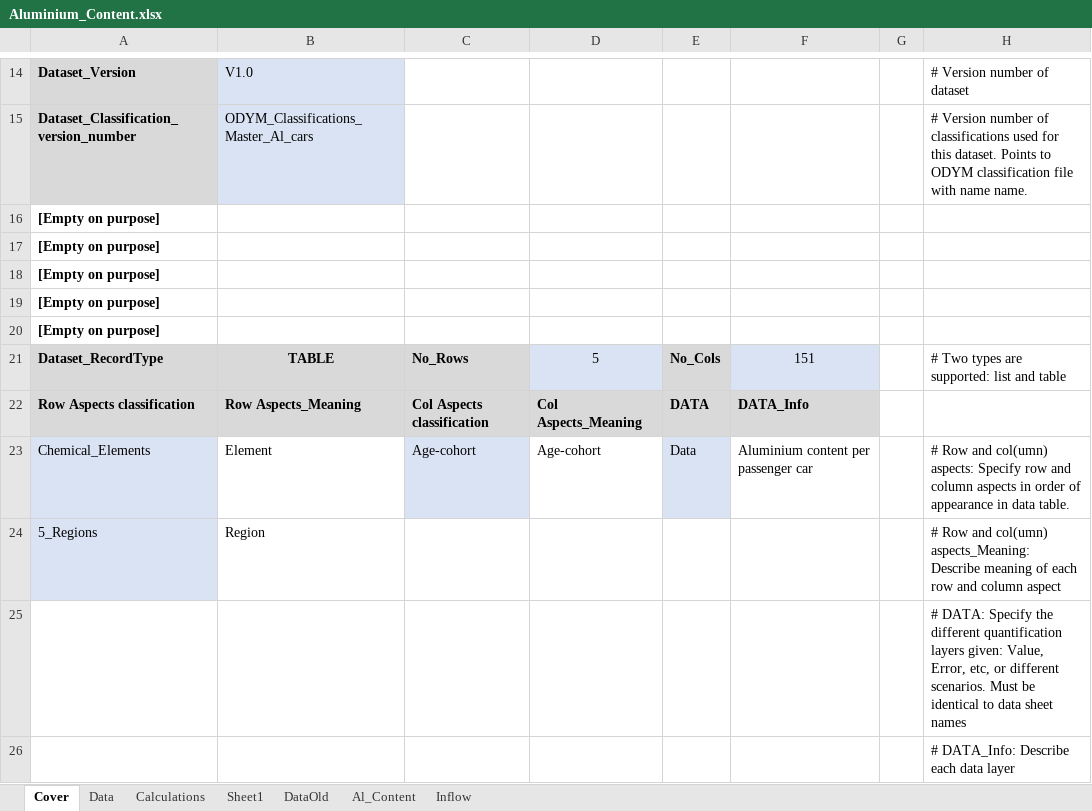
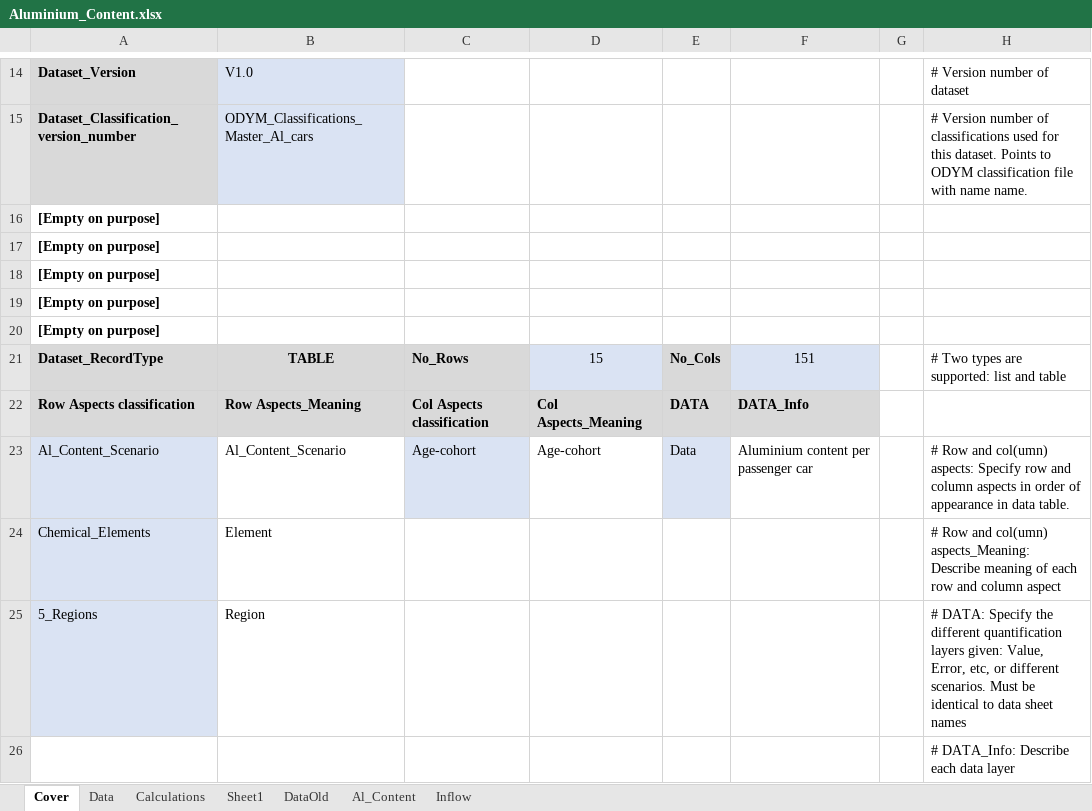
Before and after one commit to romainbilly/Dynamic-MFA-Al-in-Passenger-Cars, an Excel workbook: data/Aluminium_Content.xlsx, sheet Cover, drawn as a sheet; only a part is shown, gaps mark what is left out; values as stored, in another font and other column widths than the file's, no borders; removed rows and columns are numbered as before the commit, all else as after; the diff names each change by its address in the sheet, - before the commit and + after, or states it on an @@ line.

```diff
--- a/data/Aluminium_Content.xlsx (sheet Cover)
+++ b/data/Aluminium_Content.xlsx (sheet Cover)
-D21: 5
+D21: 15
-A23: Chemical_Elements
+A23: Al_Content_Scenario
-B23: Element
+B23: Al_Content_Scenario
+row 24: Chemical_Elements | Element |  |  |  |  |  | # Row and col(umn) aspects_Meaning: Describe meaning of each row and column aspect
-H25: # Row and col(umn) aspects_Meaning: Describe meaning of each row and column aspect
+H25: # DATA: Specify the different quantification layers given: Value, Error, etc, or different scenarios. Must be identical to data sheet names
-row 25:  |  |  |  |  |  |  | # DATA: Specify the different quantification layers given: Value, Error, etc, or different scenarios. Must be identical to data sheet names
```
Also changed, not shown: sheet Data, sheet Calculations, charts or pictures, data/ODYM_Classifications_Master_Al_cars.xlsx, data/ODYM_Config_Al_cars.xlsx, 12 other files.
